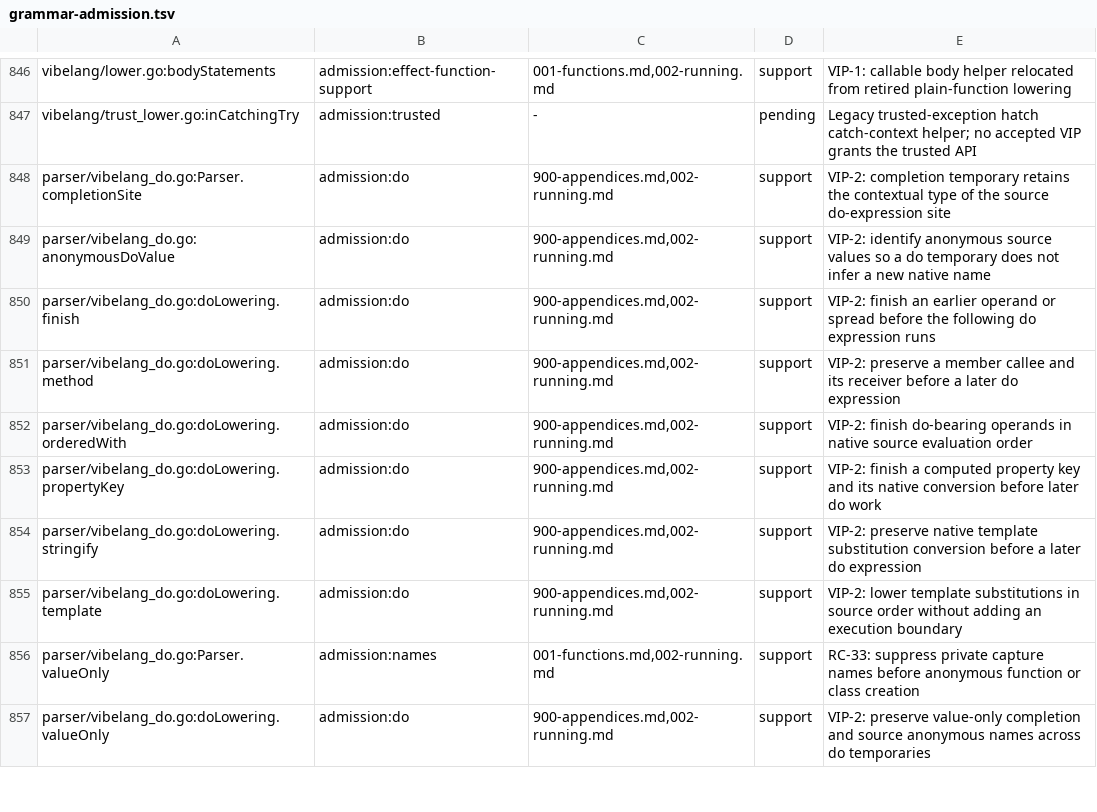
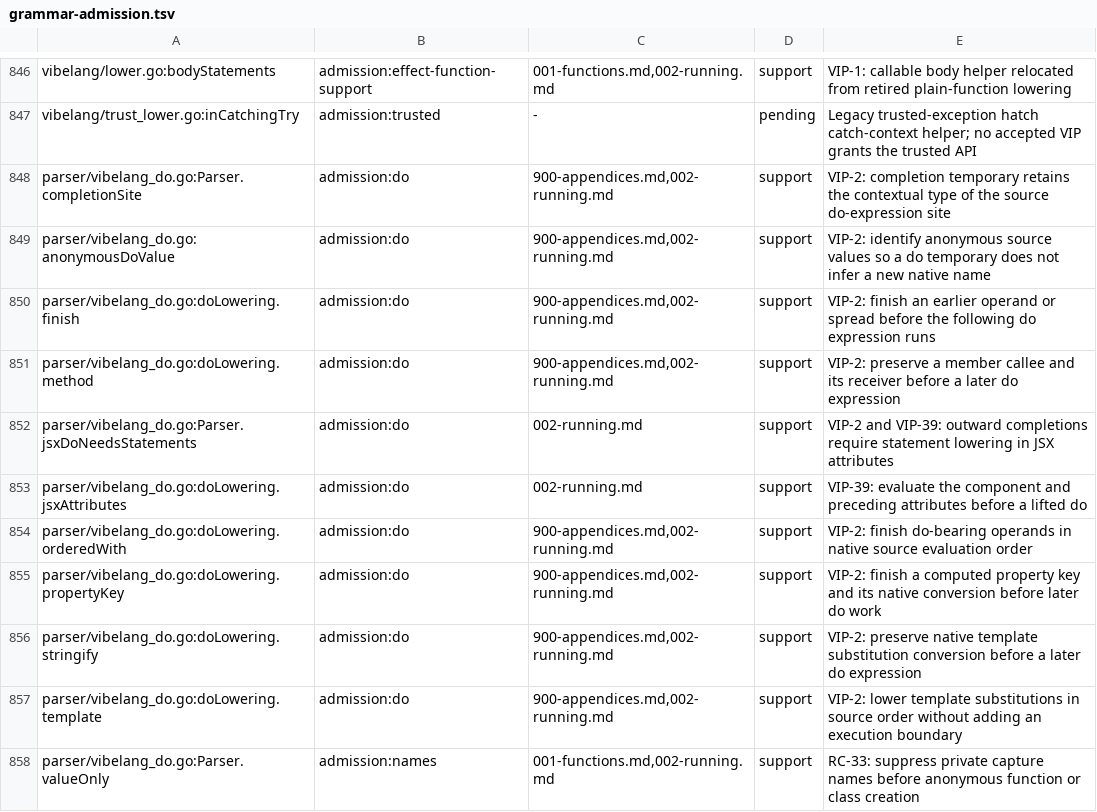
Before and after one commit to smithersai/vibelang, a TSV file: docs/design/registry/grammar-admission.tsv, drawn as a sheet; only a part is shown, gaps mark what is left out; the shorter side is filled out with more unchanged rows.

Commit message:
fix(compiler): JSX attribute do-return lowering, Effect assertion bang/EK0302, source maps, service key narrowing, sidecar pruning, and unpend 13 cases
- Lower JSX attribute do-returns cleanly (Parser.jsxDoNeedsStatements / doLowering.jsxAttributes) and register them in docs/design/registry/grammar-admission.tsv (regenerated).
- Fix Effect assertion bang / extra-slot recovery and EK0302 diagnostics.
- Fix source maps, catch execution head, service key narrowing, and hover separator / hatch bindings tests.
- Prune stale owned sidecar outputs cleanly (internal/compiler/sidecarownership.go, sidecars.go, sidecar_ownership_test.go).
- Unpend 13 passing compiler test cases (carried19-source-throws-tags.fail, cov-ch002b-running-jsx-prefix, cov-ch900a-malformed-catch-block.fail, cov-ch900a-nonnull-after-effect, cov-ch900a-slot-suffix-question.fail, cov900-extra-slots.fail, cov900-recursive-inference.fail, cov900-reserved-await.fail, coverage-ch005-derived-keys, vibex-census-jumps, vibex-census-output, vip3-infer-slot-unmarked-arrow.fail, vip40-dts-map-sources).

```diff
--- a/docs/design/registry/grammar-admission.tsv
+++ b/docs/design/registry/grammar-admission.tsv
@@ -851,2 +851,4 @@ parser/vibelang_do.go:doLowering.finish	admission:do	900-appendices.md,002-runni
 parser/vibelang_do.go:doLowering.method	admission:do	900-appendices.md,002-running.md	support	VIP-2: preserve a member callee and its receiver before a later do expression
+parser/vibelang_do.go:Parser.jsxDoNeedsStatements	admission:do	002-running.md	support	VIP-2 and VIP-39: outward completions require statement lowering in JSX attributes
+parser/vibelang_do.go:doLowering.jsxAttributes	admission:do	002-running.md	support	VIP-39: evaluate the component and preceding attributes before a lifted do
 parser/vibelang_do.go:doLowering.orderedWith	admission:do	900-appendices.md,002-running.md	support	VIP-2: finish do-bearing operands in native source evaluation order
```
Also changed, not shown: 39 other files.
